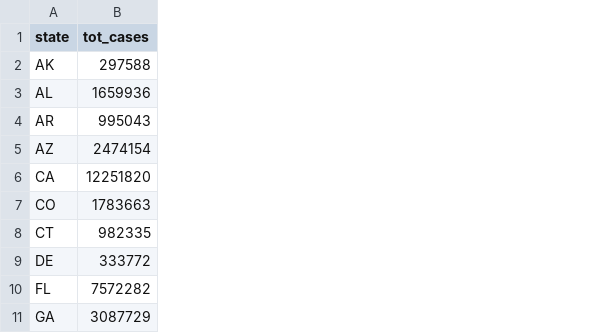
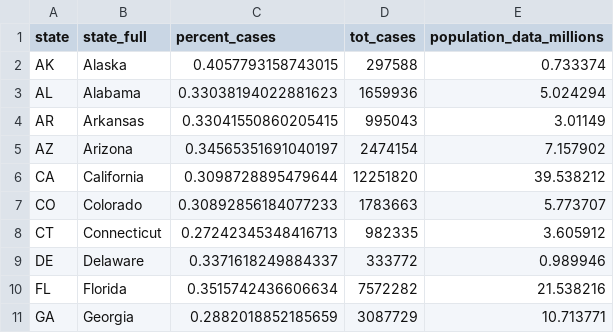
Before and after one commit to VivianZhao12/dsc106-project3, a CSV file: static/state_tot_cases.csv, drawn as a sheet; only a part is shown; the diff names each change by its address in the sheet, - before the commit and + after, or states it on an @@ line.

```diff
--- a/static/state_tot_cases.csv
+++ b/static/state_tot_cases.csv
+column B (state_full), rows 2-11: Alaska | Alabama | Arkansas | Arizona | California | Colorado | Connecticut | Delaware | Florida | Georgia
+column C (percent_cases), rows 2-11: 0.4057793158743015 | 0.33038194022881623 | 0.33041550860205415 | 0.34565351691040197 | 0.3098728895479644 | 0.30892856184077233 | 0.27242345348416713 | 0.3371618249884337 | 0.3515742436606634 | 0.2882018852185659
+column E (population_data_millions), rows 2-11: 0.733374 | 5.024294 | 3.01149 | 7.157902 | 39.538212 | 5.773707 | 3.605912 | 0.989946 | 21.538216 | 10.713771
```
Also changed, not shown: 1 other file.
